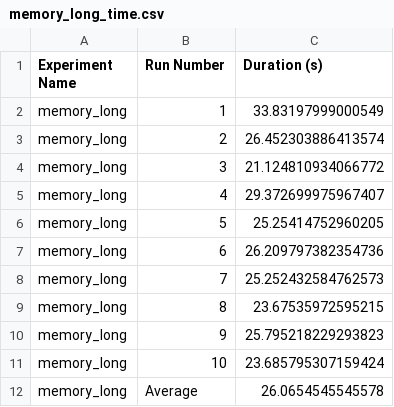
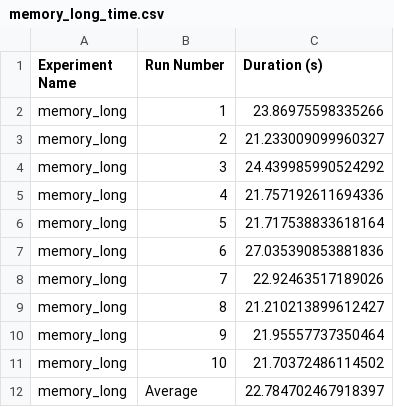
Before and after one commit to RinskeCapgemini/ContainersRTES, a CSV file: logs/memory_logs/memory_long_time.csv, drawn as a sheet.

```diff
--- a/logs/memory_logs/memory_long_time.csv
+++ b/logs/memory_logs/memory_long_time.csv
@@ -1,12 +1,12 @@
 Experiment Name,Run Number,Duration (s)
-memory_long,1,33.83197999000549
-memory_long,2,26.452303886413574
-memory_long,3,21.124810934066772
-memory_long,4,29.372699975967407
-memory_long,5,25.25414752960205
-memory_long,6,26.209797382354736
-memory_long,7,25.252432584762573
-memory_long,8,23.67535972595215
-memory_long,9,25.795218229293823
-memory_long,10,23.685795307159424
-memory_long,Average,26.0654545545578
+memory_long,1,23.86975598335266
+memory_long,2,21.233009099960327
+memory_long,3,24.439985990524292
+memory_long,4,21.757192611694336
+memory_long,5,21.717538833618164
+memory_long,6,27.035390853881836
+memory_long,7,22.92463517189026
+memory_long,8,21.210213899612427
+memory_long,9,21.95557737350464
+memory_long,10,21.70372486114502
+memory_long,Average,22.784702467918397
```
Also changed, not shown: logs/memory_logs/memory_low_time.csv, logs/memory_logs/memory_medium_time.csv, 3 other files.
